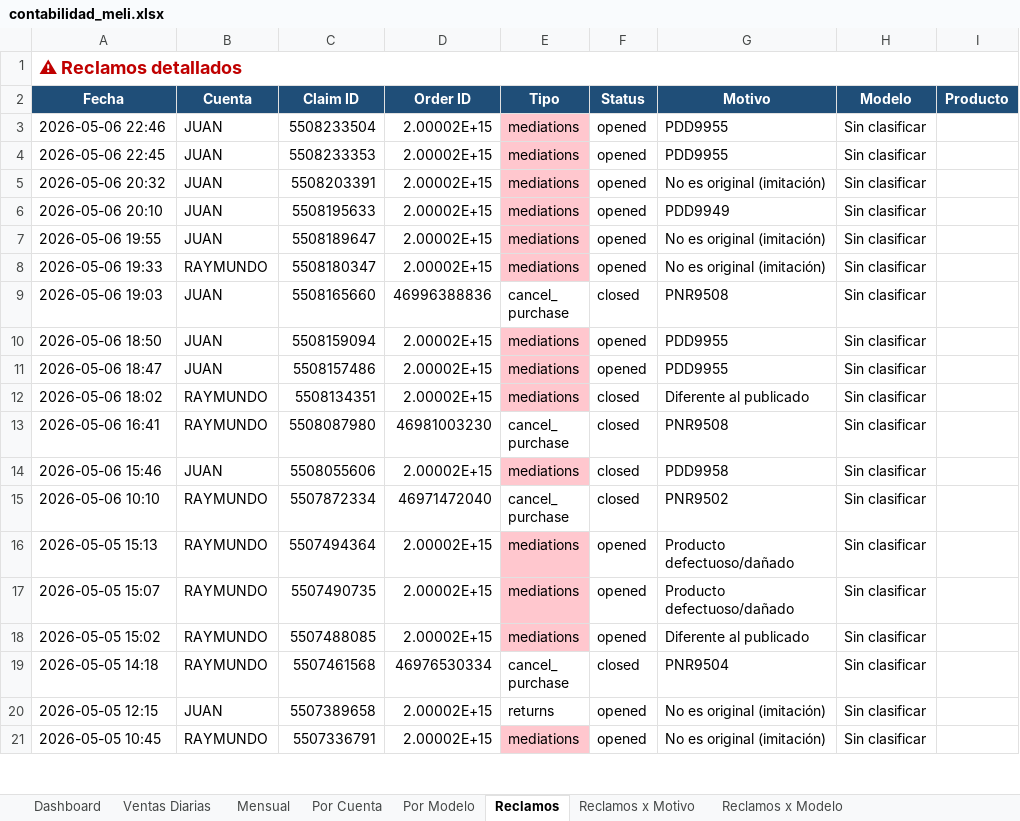
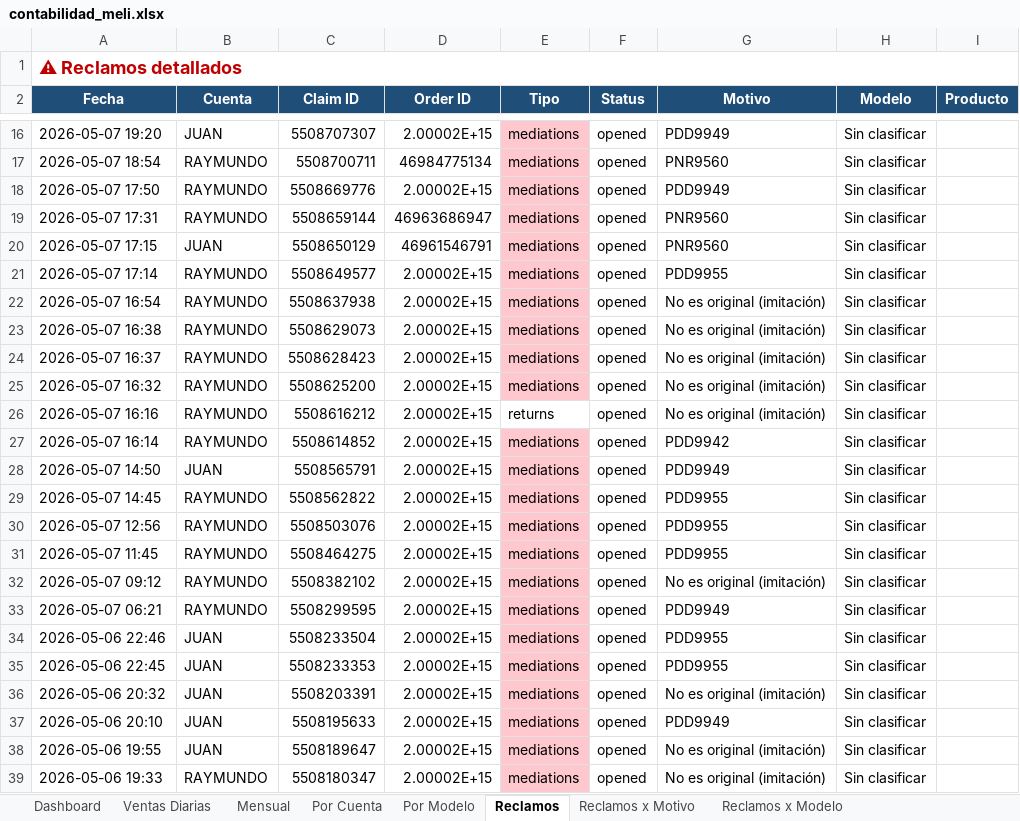
Before and after one commit to kxmwnzbzhn-spec/meli-autoresponder, an Excel workbook: contabilidad_meli.xlsx, sheet Reclamos, drawn as a sheet; only a part is shown, gaps mark what is left out; the shorter side is filled out with more unchanged rows; values as stored, in another font and other column widths than the file's, no borders; the diff covers the shown part only; the diff names each change by its address in the sheet, - before the commit and + after, or states it on an @@ line.

Commit message:
accounting cierre 2026-05-07

```diff
--- a/contabilidad_meli.xlsx (sheet Reclamos)
+++ b/contabilidad_meli.xlsx (sheet Reclamos)
+row 16: 2026-05-07 19:20 | JUAN | 5508707307 | 2.00002E+15 | mediations | opened | PDD9949 | Sin clasificar
+row 17: 2026-05-07 18:54 | RAYMUNDO | 5508700711 | 46984775134 | mediations | opened | PNR9560 | Sin clasificar
+row 18: 2026-05-07 17:50 | RAYMUNDO | 5508669776 | 2.00002E+15 | mediations | opened | PDD9949 | Sin clasificar
+row 19: 2026-05-07 17:31 | RAYMUNDO | 5508659144 | 46963686947 | mediations | opened | PNR9560 | Sin clasificar
+row 20: 2026-05-07 17:15 | JUAN | 5508650129 | 46961546791 | mediations | opened | PNR9560 | Sin clasificar
+row 21: 2026-05-07 17:14 | RAYMUNDO | 5508649577 | 2.00002E+15 | mediations | opened | PDD9955 | Sin clasificar
+row 22: 2026-05-07 16:54 | RAYMUNDO | 5508637938 | 2.00002E+15 | mediations | opened | No es original (imitación) | Sin clasificar
+row 23: 2026-05-07 16:38 | RAYMUNDO | 5508629073 | 2.00002E+15 | mediations | opened | No es original (imitación) | Sin clasificar
+row 24: 2026-05-07 16:37 | RAYMUNDO | 5508628423 | 2.00002E+15 | mediations | opened | No es original (imitación) | Sin clasificar
+row 25: 2026-05-07 16:32 | RAYMUNDO | 5508625200 | 2.00002E+15 | mediations | opened | No es original (imitación) | Sin clasificar
+row 26: 2026-05-07 16:16 | RAYMUNDO | 5508616212 | 2.00002E+15 | returns | opened | No es original (imitación) | Sin clasificar
+row 27: 2026-05-07 16:14 | RAYMUNDO | 5508614852 | 2.00002E+15 | mediations | opened | PDD9942 | Sin clasificar
+row 28: 2026-05-07 14:50 | JUAN | 5508565791 | 2.00002E+15 | mediations | opened | PDD9949 | Sin clasificar
+row 29: 2026-05-07 14:45 | RAYMUNDO | 5508562822 | 2.00002E+15 | mediations | opened | PDD9955 | Sin clasificar
+row 30: 2026-05-07 12:56 | RAYMUNDO | 5508503076 | 2.00002E+15 | mediations | opened | PDD9955 | Sin clasificar
+row 31: 2026-05-07 11:45 | RAYMUNDO | 5508464275 | 2.00002E+15 | mediations | opened | PDD9955 | Sin clasificar
+row 32: 2026-05-07 09:12 | RAYMUNDO | 5508382102 | 2.00002E+15 | mediations | opened | No es original (imitación) | Sin clasificar
+row 33: 2026-05-07 06:21 | RAYMUNDO | 5508299595 | 2.00002E+15 | mediations | opened | PDD9949 | Sin clasificar
```
Also changed, not shown: 17 added rows, 4 removed rows and 5 edited cells elsewhere in this sheet, sheet Ventas Diarias, sheet Dashboard, sheet Por Cuenta, sheet Reclamos x Motivo, sheet Por Modelo, sheet Mensual, 1 more sheet.
